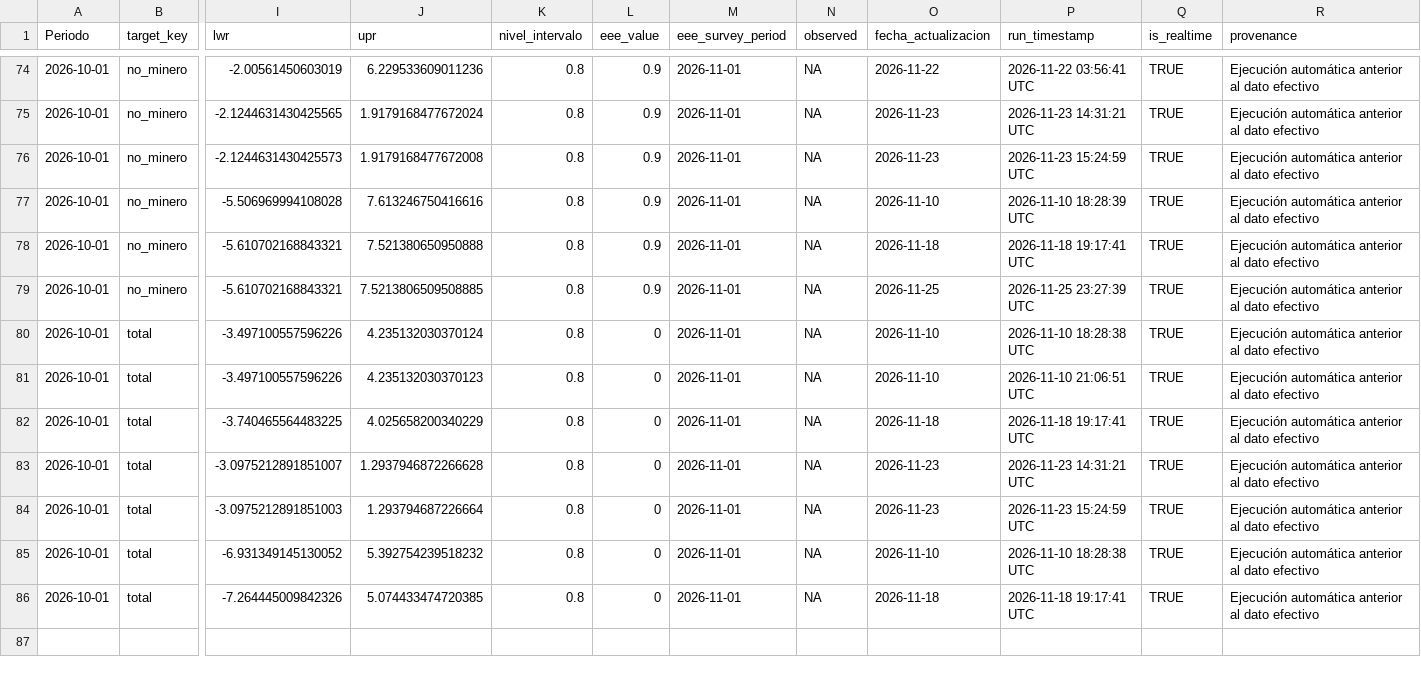
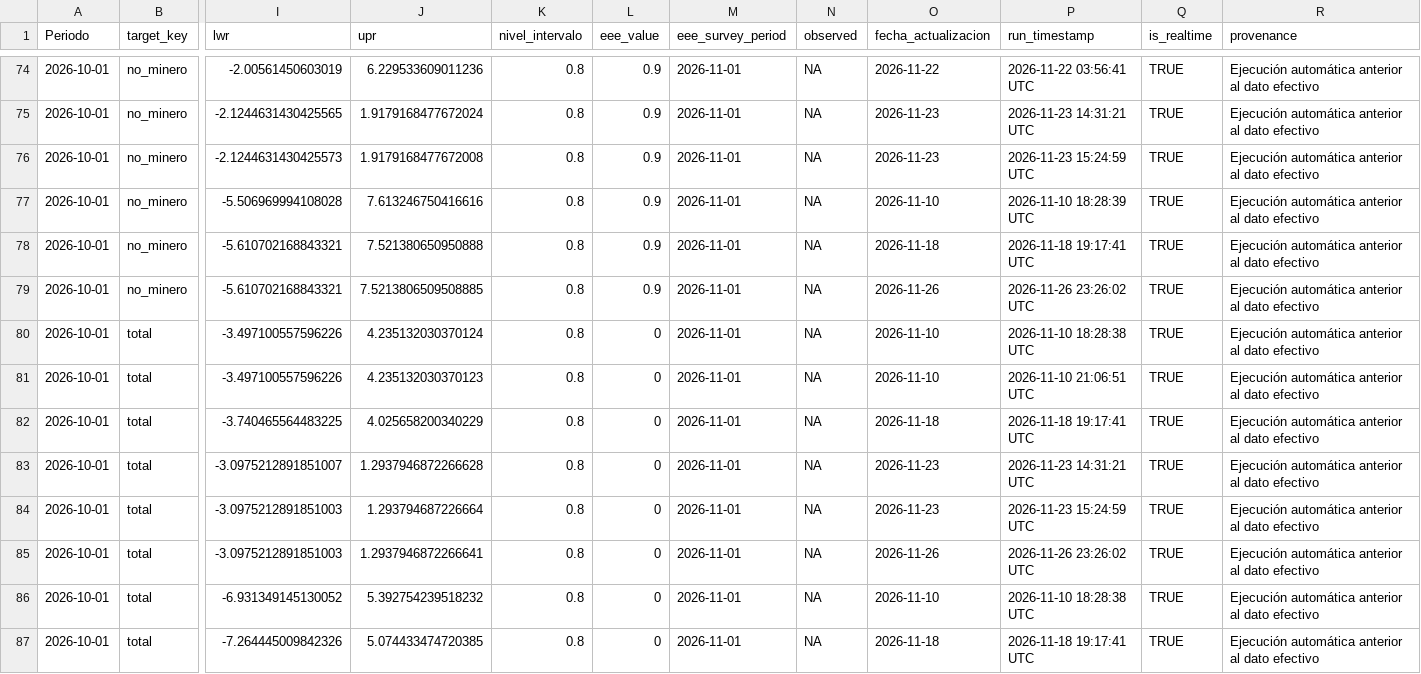
Before and after one commit to mulloav3007/Economics, a CSV file: data/processed/imacec_projection_archive.csv, drawn as a sheet; only a part is shown, gaps mark what is left out; rows hold the shown columns only; the diff names each change by its address in the sheet, - before the commit and + after, or states it on an @@ line.

```diff
--- a/data/processed/imacec_projection_archive.csv
+++ b/data/processed/imacec_projection_archive.csv
-O79 (fecha_actualizacion): 2026-11-25
+O79 (fecha_actualizacion): 2026-11-26
-P79 (run_timestamp): 2026-11-25 23:27:39 UTC
+P79 (run_timestamp): 2026-11-26 23:26:02 UTC
+row 85: 2026-10-01 | total | -3.0975212891851003 | 1.2937946872266641 | 0.8 | 0 | 2026-11-01 | NA | 2026-11-26 | 2026-11-26 23:26:02 UTC | TRUE | Ejecución automática anterior al dato efectivo
```
Also changed, not shown: data/processed/imacec_model_metrics.csv, data/processed/imacec_nowcast_summary.csv, 38 other files.
